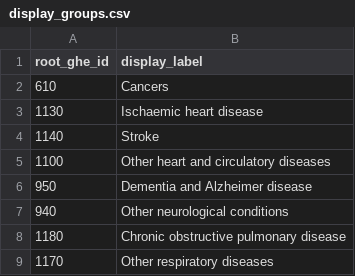
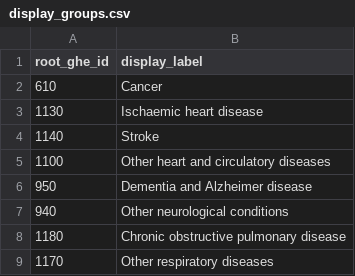
Before and after one commit to sean-reid/how-will-i-die, a CSV file: pipeline/mappings/display_groups.csv, drawn as a sheet; only a part is shown.

Commit message:
Label the cancer display group in the singular
Reads naturally in the ranking and the headline ("1. Cancer", "will die
of cancer").

```diff
--- a/pipeline/mappings/display_groups.csv
+++ b/pipeline/mappings/display_groups.csv
@@ -1,3 +1,3 @@
 root_ghe_id,display_label
-610,Cancers
+610,Cancer
 1130,Ischaemic heart disease
```
Also changed, not shown: 1 other file.
